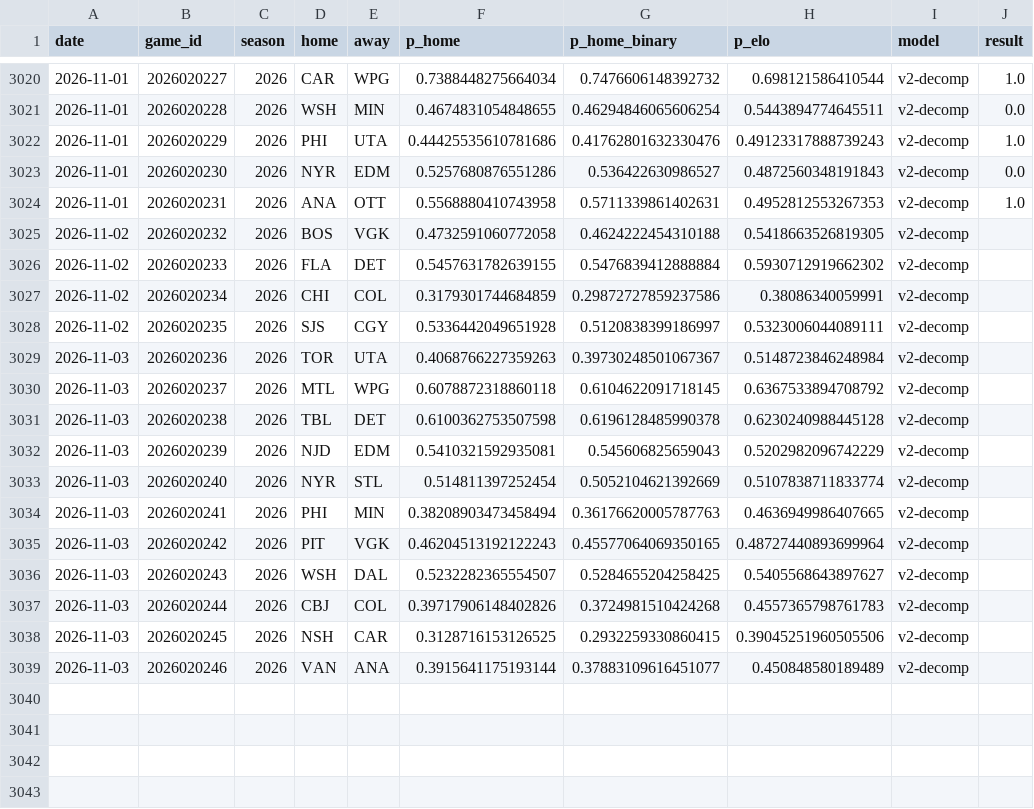
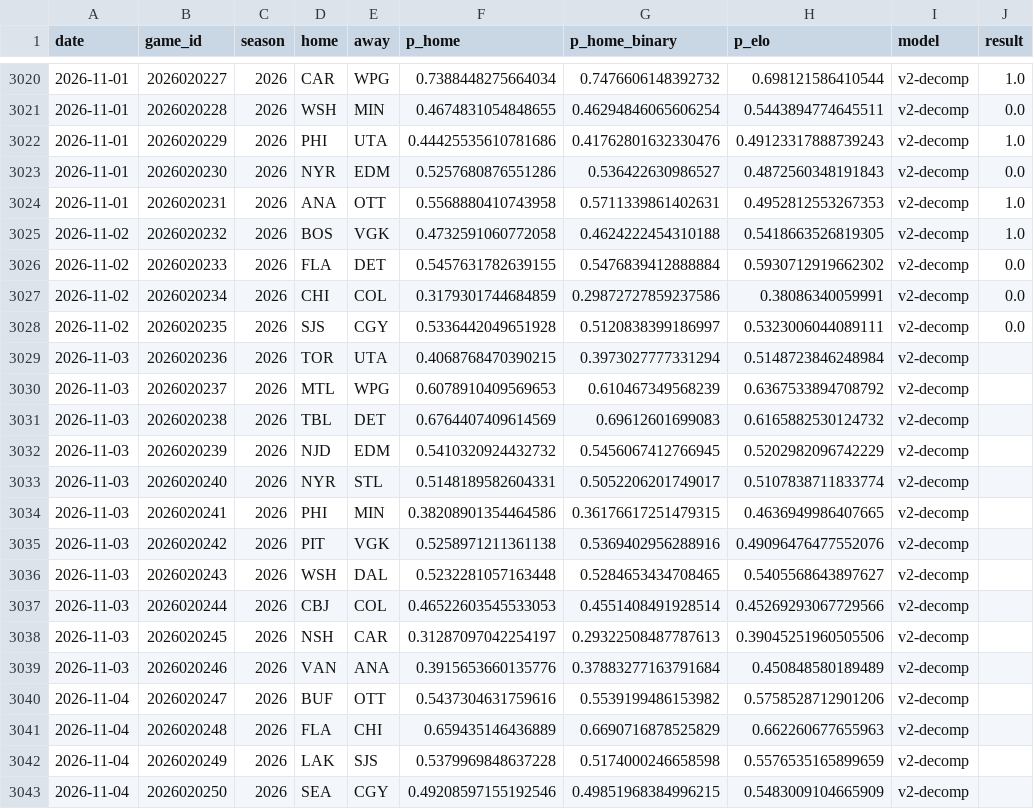
Before and after one commit to azcal/mbm-nhl, a CSV file: logs/predictions.csv, drawn as a sheet; only a part is shown, gaps mark what is left out.

```diff
--- a/logs/predictions.csv
+++ b/logs/predictions.csv
@@ -3024,16 +3024,20 @@ date,game_id,season,home,away,p_home,p_home_binary,p_elo,model,result
 2026-11-01,2026020231,2026,ANA,OTT,0.5568880410743958,0.5711339861402631,0.4952812553267353,v2-decomp,1.0
-2026-11-02,2026020232,2026,BOS,VGK,0.4732591060772058,0.4624222454310188,0.5418663526819305,v2-decomp,
-2026-11-02,2026020233,2026,FLA,DET,0.5457631782639155,0.5476839412888884,0.5930712919662302,v2-decomp,
-2026-11-02,2026020234,2026,CHI,COL,0.3179301744684859,0.29872727859237586,0.38086340059991,v2-decomp,
-2026-11-02,2026020235,2026,SJS,CGY,0.5336442049651928,0.5120838399186997,0.5323006044089111,v2-decomp,
-2026-11-03,2026020236,2026,TOR,UTA,0.4068766227359263,0.39730248501067367,0.5148723846248984,v2-decomp,
-2026-11-03,2026020237,2026,MTL,WPG,0.6078872318860118,0.6104622091718145,0.6367533894708792,v2-decomp,
-2026-11-03,2026020238,2026,TBL,DET,0.6100362753507598,0.6196128485990378,0.6230240988445128,v2-decomp,
-2026-11-03,2026020239,2026,NJD,EDM,0.5410321592935081,0.545606825659043,0.5202982096742229,v2-decomp,
-2026-11-03,2026020240,2026,NYR,STL,0.514811397252454,0.5052104621392669,0.5107838711833774,v2-decomp,
-2026-11-03,2026020241,2026,PHI,MIN,0.38208903473458494,0.36176620005787763,0.4636949986407665,v2-decomp,
-2026-11-03,2026020242,2026,PIT,VGK,0.46204513192122243,0.45577064069350165,0.48727440893699964,v2-decomp,
-2026-11-03,2026020243,2026,WSH,DAL,0.5232282365554507,0.5284655204258425,0.5405568643897627,v2-decomp,
-2026-11-03,2026020244,2026,CBJ,COL,0.39717906148402826,0.3724981510424268,0.4557365798761783,v2-decomp,
-2026-11-03,2026020245,2026,NSH,CAR,0.3128716153126525,0.2932259330860415,0.39045251960505506,v2-decomp,
-2026-11-03,2026020246,2026,VAN,ANA,0.3915641175193144,0.37883109616451077,0.450848580189489,v2-decomp,
+2026-11-02,2026020232,2026,BOS,VGK,0.4732591060772058,0.4624222454310188,0.5418663526819305,v2-decomp,1.0
+2026-11-02,2026020233,2026,FLA,DET,0.5457631782639155,0.5476839412888884,0.5930712919662302,v2-decomp,0.0
+2026-11-02,2026020234,2026,CHI,COL,0.3179301744684859,0.29872727859237586,0.38086340059991,v2-decomp,0.0
+2026-11-02,2026020235,2026,SJS,CGY,0.5336442049651928,0.5120838399186997,0.5323006044089111,v2-decomp,0.0
+2026-11-03,2026020236,2026,TOR,UTA,0.4068768470390215,0.3973027777331294,0.5148723846248984,v2-decomp,
+2026-11-03,2026020237,2026,MTL,WPG,0.6078910409569653,0.610467349568239,0.6367533894708792,v2-decomp,
+2026-11-03,2026020238,2026,TBL,DET,0.6764407409614569,0.69612601699083,0.6165882530124732,v2-decomp,
+2026-11-03,2026020239,2026,NJD,EDM,0.5410320924432732,0.5456067412766945,0.5202982096742229,v2-decomp,
+2026-11-03,2026020240,2026,NYR,STL,0.5148189582604331,0.5052206201749017,0.5107838711833774,v2-decomp,
+2026-11-03,2026020241,2026,PHI,MIN,0.38208901354464586,0.36176617251479315,0.4636949986407665,v2-decomp,
+2026-11-03,2026020242,2026,PIT,VGK,0.5258971211361138,0.5369402956288916,0.49096476477552076,v2-decomp,
+2026-11-03,2026020243,2026,WSH,DAL,0.5232281057163448,0.5284653434708465,0.5405568643897627,v2-decomp,
+2026-11-03,2026020244,2026,CBJ,COL,0.46522603545533053,0.4551408491928514,0.45269293067729566,v2-decomp,
+2026-11-03,2026020245,2026,NSH,CAR,0.31287097042254197,0.29322508487787613,0.39045251960505506,v2-decomp,
+2026-11-03,2026020246,2026,VAN,ANA,0.3915653660135776,0.37883277163791684,0.450848580189489,v2-decomp,
+2026-11-04,2026020247,2026,BUF,OTT,0.5437304631759616,0.5539199486153982,0.5758528712901206,v2-decomp,
+2026-11-04,2026020248,2026,FLA,CHI,0.659435146436889,0.6690716878525829,0.662260677655963,v2-decomp,
+2026-11-04,2026020249,2026,LAK,SJS,0.5379969848637228,0.5174000246658598,0.5576535165899659,v2-decomp,
+2026-11-04,2026020250,2026,SEA,CGY,0.49208597155192546,0.49851968384996215,0.5483009104665909,v2-decomp,
```
Also changed, not shown: data/games.csv, logs/graded.csv, 3 other files.
